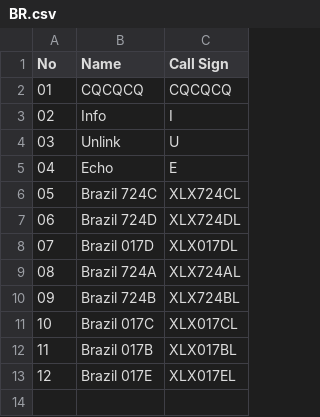
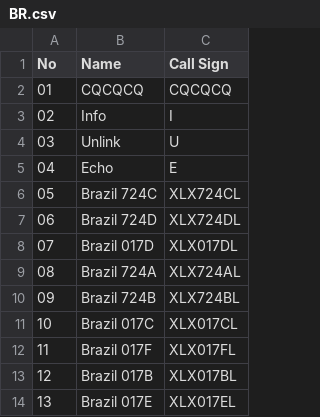
Before and after one commit to Gruppio/DStar-Reflectors, a CSV file: UR_CALLS/BR.csv, drawn as a sheet; addresses are those after the commit; the diff names each change by its address in the sheet, - before the commit and + after, or states it on an @@ line.

```diff
--- a/UR_CALLS/BR.csv
+++ b/UR_CALLS/BR.csv
+row 12: 11 | Brazil 017F | XLX017FL
@@ column A (No) renumbered from row 13 down @@
```
Also changed, not shown: UR_CALLS/AT.csv, UR_CALLS/AU.csv, 27 other files.
